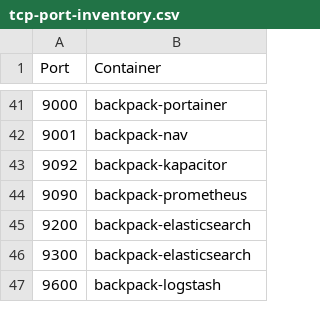
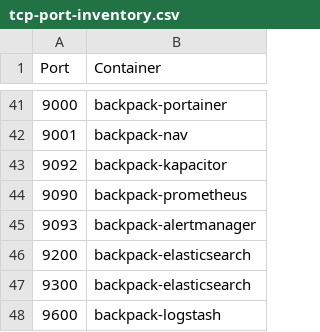
Before and after one commit to alexanderfefelov/docker-backpack, a CSV file: doc/tcp-port-inventory.csv, drawn as a sheet; only a part is shown, gaps mark what is left out.

Commit message:
Add Alertmanager

```diff
--- a/doc/tcp-port-inventory.csv
+++ b/doc/tcp-port-inventory.csv
@@ -44,2 +44,3 @@ Port,Container
 9090,backpack-prometheus
+9093,backpack-alertmanager
 9200,backpack-elasticsearch
```
Also changed, not shown: 17 other files.
